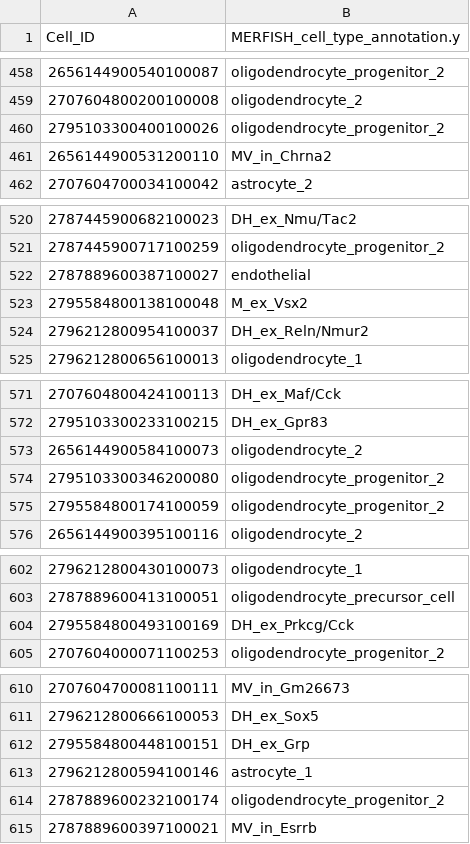
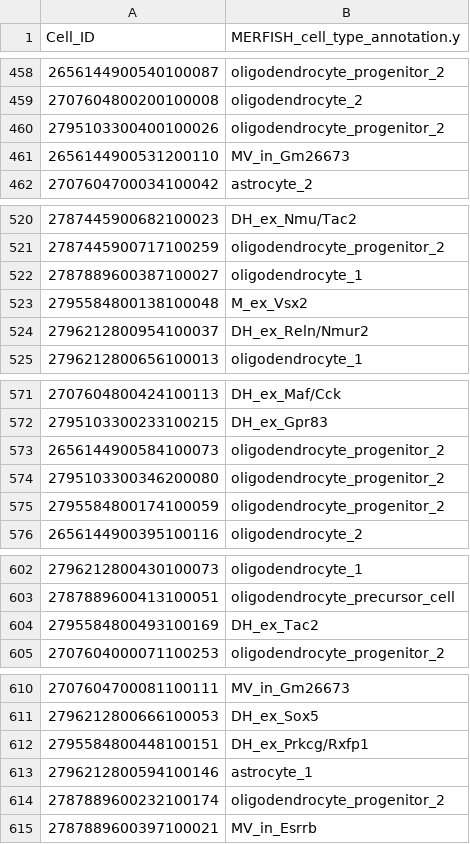
Before and after one commit to kgpatel05/Hackathon-Summer-2026, a CSV file: prediction/prediction.csv, drawn as a sheet; only a part is shown, gaps mark what is left out; the diff covers the shown part only.

```diff
--- a/prediction/prediction.csv
+++ b/prediction/prediction.csv
@@ -460,3 +460,3 @@ Cell_ID,MERFISH_cell_type_annotation.y
 2795103300400100026,oligodendrocyte_progenitor_2
-2656144900531200110,MV_in_Chrna2
+2656144900531200110,MV_in_Gm26673
 2707604700034100042,astrocyte_2
@@ -521,3 +521,3 @@ Cell_ID,MERFISH_cell_type_annotation.y
 2787445900717100259,oligodendrocyte_progenitor_2
-2787889600387100027,endothelial
+2787889600387100027,oligodendrocyte_1
 2795584800138100048,M_ex_Vsx2
@@ -572,3 +572,3 @@ Cell_ID,MERFISH_cell_type_annotation.y
 2795103300233100215,DH_ex_Gpr83
-2656144900584100073,oligodendrocyte_2
+2656144900584100073,oligodendrocyte_progenitor_2
 2795103300346200080,oligodendrocyte_progenitor_2
@@ -603,3 +603,3 @@ Cell_ID,MERFISH_cell_type_annotation.y
 2787889600413100051,oligodendrocyte_precursor_cell
-2795584800493100169,DH_ex_Prkcg/Cck
+2795584800493100169,DH_ex_Tac2
 2707604000071100253,oligodendrocyte_progenitor_2
@@ -611,3 +611,3 @@ Cell_ID,MERFISH_cell_type_annotation.y
 2796212800666100053,DH_ex_Sox5
-2795584800448100151,DH_ex_Grp
+2795584800448100151,DH_ex_Prkcg/Rxfp1
 2796212800594100146,astrocyte_1
```
Also changed, not shown: 64 edited cells elsewhere in this file.
